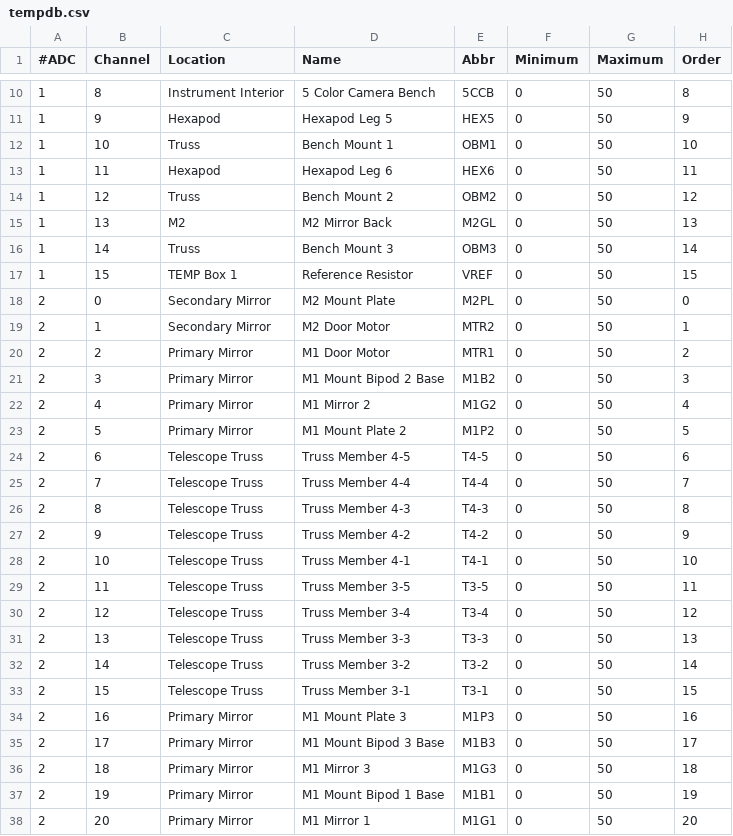
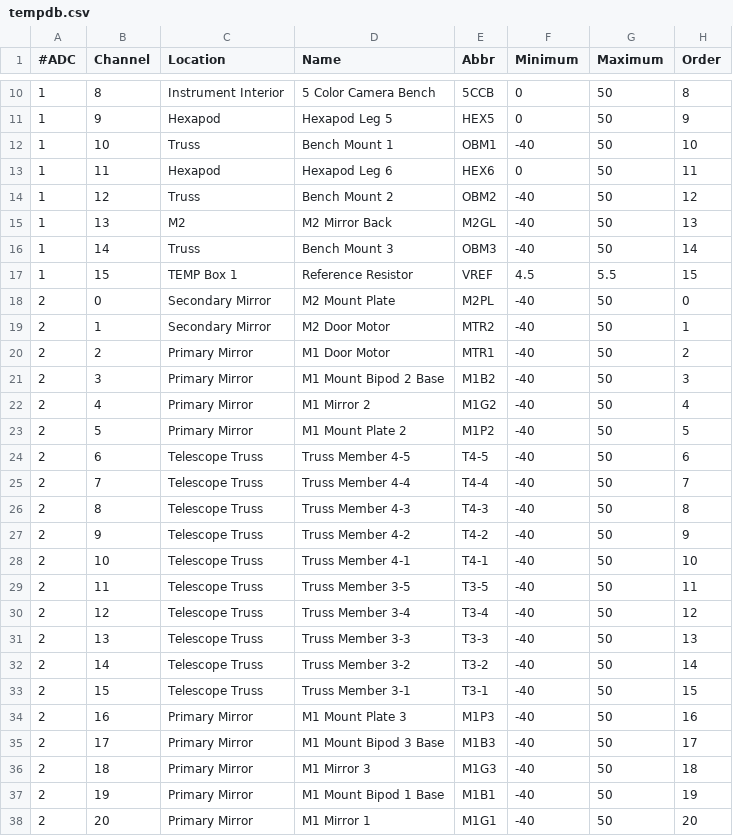
Before and after one commit to cmendill/piccgse, a CSV file: tempdb.csv, drawn as a sheet; only a part is shown, gaps mark what is left out; the diff covers the shown part only.

Commit message:
updated temperature minimums

```diff
--- a/tempdb.csv
+++ b/tempdb.csv
@@ -11,28 +11,28 @@
 1,9,Hexapod,Hexapod Leg 5,HEX5,0,50,9
-1,10,Truss,Bench Mount 1,OBM1,0,50,10
+1,10,Truss,Bench Mount 1,OBM1,-40,50,10
 1,11,Hexapod,Hexapod Leg 6,HEX6,0,50,11
-1,12,Truss,Bench Mount 2,OBM2,0,50,12
-1,13,M2,M2 Mirror Back,M2GL,0,50,13
-1,14,Truss,Bench Mount 3,OBM3,0,50,14
-1,15,TEMP Box 1,Reference Resistor,VREF,0,50,15
-2,0,Secondary Mirror,M2 Mount Plate,M2PL,0,50,0
-2,1,Secondary Mirror,M2 Door Motor,MTR2,0,50,1
-2,2,Primary Mirror,M1 Door Motor,MTR1,0,50,2
-2,3,Primary Mirror,M1 Mount Bipod 2 Base,M1B2,0,50,3
-2,4,Primary Mirror,M1 Mirror 2,M1G2,0,50,4
-2,5,Primary Mirror,M1 Mount Plate 2,M1P2,0,50,5
-2,6,Telescope Truss,Truss Member 4-5,T4-5,0,50,6
-2,7,Telescope Truss,Truss Member 4-4,T4-4,0,50,7
-2,8,Telescope Truss,Truss Member 4-3,T4-3,0,50,8
-2,9,Telescope Truss,Truss Member 4-2,T4-2,0,50,9
-2,10,Telescope Truss,Truss Member 4-1,T4-1,0,50,10
-2,11,Telescope Truss,Truss Member 3-5,T3-5,0,50,11
-2,12,Telescope Truss,Truss Member 3-4,T3-4,0,50,12
-2,13,Telescope Truss,Truss Member 3-3,T3-3,0,50,13
-2,14,Telescope Truss,Truss Member 3-2,T3-2,0,50,14
-2,15,Telescope Truss,Truss Member 3-1,T3-1,0,50,15
-2,16,Primary Mirror,M1 Mount Plate 3,M1P3,0,50,16
-2,17,Primary Mirror,M1 Mount Bipod 3 Base,M1B3,0,50,17
-2,18,Primary Mirror,M1 Mirror 3,M1G3,0,50,18
-2,19,Primary Mirror,M1 Mount Bipod 1 Base,M1B1,0,50,19
-2,20,Primary Mirror,M1 Mirror 1,M1G1,0,50,20
+1,12,Truss,Bench Mount 2,OBM2,-40,50,12
+1,13,M2,M2 Mirror Back,M2GL,-40,50,13
+1,14,Truss,Bench Mount 3,OBM3,-40,50,14
+1,15,TEMP Box 1,Reference Resistor,VREF,4.5,5.5,15
+2,0,Secondary Mirror,M2 Mount Plate,M2PL,-40,50,0
+2,1,Secondary Mirror,M2 Door Motor,MTR2,-40,50,1
+2,2,Primary Mirror,M1 Door Motor,MTR1,-40,50,2
+2,3,Primary Mirror,M1 Mount Bipod 2 Base,M1B2,-40,50,3
+2,4,Primary Mirror,M1 Mirror 2,M1G2,-40,50,4
+2,5,Primary Mirror,M1 Mount Plate 2,M1P2,-40,50,5
+2,6,Telescope Truss,Truss Member 4-5,T4-5,-40,50,6
+2,7,Telescope Truss,Truss Member 4-4,T4-4,-40,50,7
+2,8,Telescope Truss,Truss Member 4-3,T4-3,-40,50,8
+2,9,Telescope Truss,Truss Member 4-2,T4-2,-40,50,9
+2,10,Telescope Truss,Truss Member 4-1,T4-1,-40,50,10
+2,11,Telescope Truss,Truss Member 3-5,T3-5,-40,50,11
+2,12,Telescope Truss,Truss Member 3-4,T3-4,-40,50,12
+2,13,Telescope Truss,Truss Member 3-3,T3-3,-40,50,13
+2,14,Telescope Truss,Truss Member 3-2,T3-2,-40,50,14
+2,15,Telescope Truss,Truss Member 3-1,T3-1,-40,50,15
+2,16,Primary Mirror,M1 Mount Plate 3,M1P3,-40,50,16
+2,17,Primary Mirror,M1 Mount Bipod 3 Base,M1B3,-40,50,17
+2,18,Primary Mirror,M1 Mirror 3,M1G3,-40,50,18
+2,19,Primary Mirror,M1 Mount Bipod 1 Base,M1B1,-40,50,19
+2,20,Primary Mirror,M1 Mirror 1,M1G1,-40,50,20
```
Also changed, not shown: 39 edited cells elsewhere in this file.
